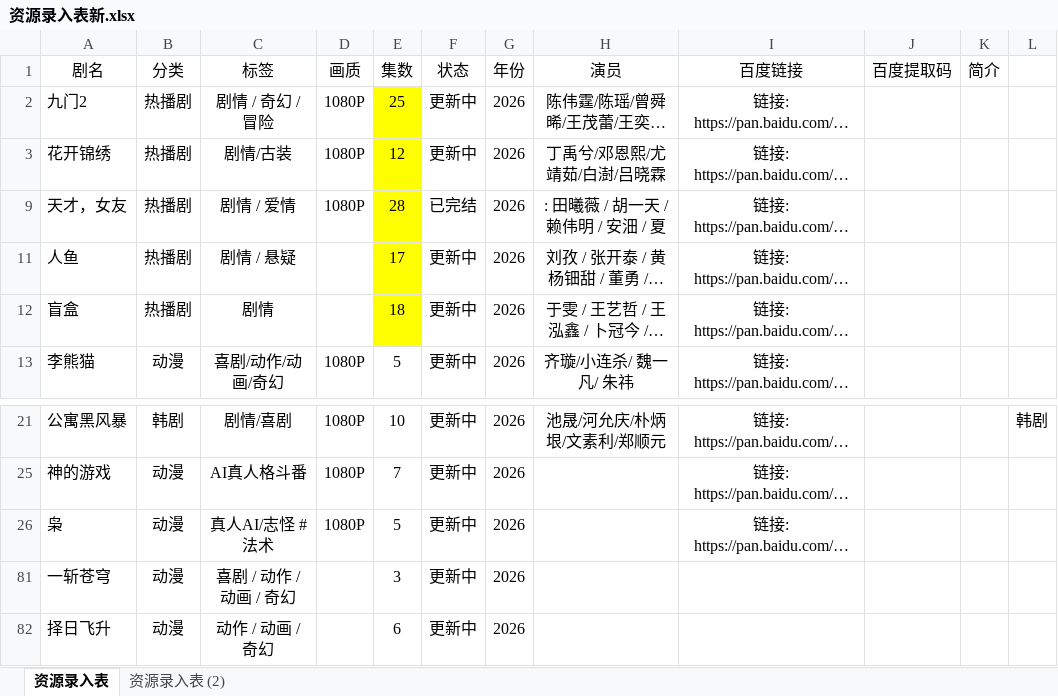
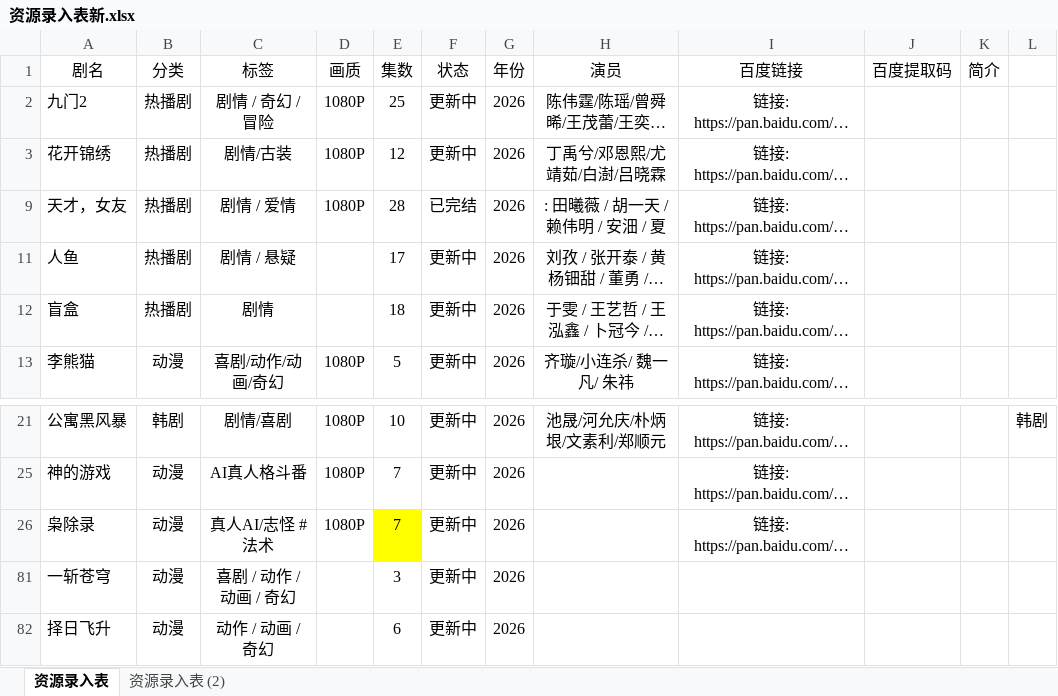
Before and after one commit to Gavenwan123/chungeys, an Excel workbook: 资源录入表新.xlsx, sheet 资源录入表, drawn as a sheet; only a part is shown, gaps mark what is left out; long unchanged cells end in …; values as stored, in another font and other column widths than the file's, no borders; the diff names each change by its address in the sheet, - before the commit and + after, or states it on an @@ line.

```diff
--- a/资源录入表新.xlsx (sheet 资源录入表)
+++ b/资源录入表新.xlsx (sheet 资源录入表)
-E2:E3 fill: #FFFF00
+E2:E3 fill: none
-E9 fill: #FFFF00
+E9 fill: none
-E11:E12 fill: #FFFF00
+E11:E12 fill: none
-A26 (剧名): 枭
+A26 (剧名): 枭除录
-E26 (集数): 5
+E26 (集数): 7
-E26 fill: none
+E26 fill: #FFFF00
```
Also changed, not shown: 1 other file.
